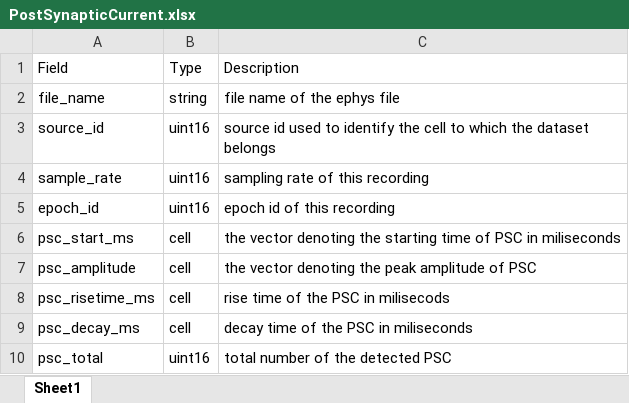
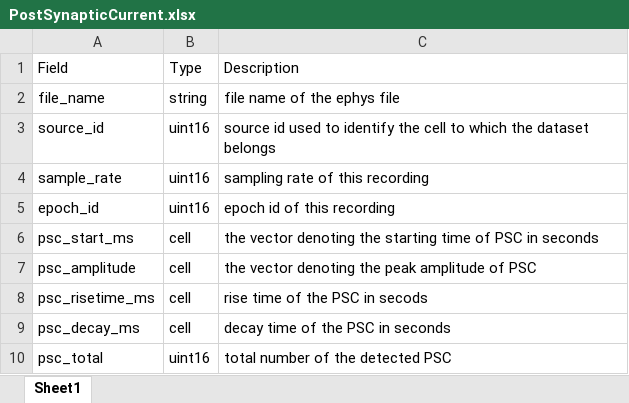
Before and after one commit to SchwartzNU/DJ_schwartzlab, an Excel workbook: result_table_templates/PostSynapticCurrent.xlsx, sheet Sheet1, drawn as a sheet; values as stored, in another font and other column widths than the file's, no borders; the diff names each change by its address in the sheet, - before the commit and + after, or states it on an @@ line.

Commit message:
Analysis for PSC statistics in an opto dataset
as title

```diff
--- a/result_table_templates/PostSynapticCurrent.xlsx (sheet Sheet1)
+++ b/result_table_templates/PostSynapticCurrent.xlsx (sheet Sheet1)
-C6: …PSC in miliseconds
+C6: …PSC in seconds
-C8: rise time of the PSC in milisecods
+C8: rise time of the PSC in secods
-C9: decay time of the PSC in miliseconds
+C9: decay time of the PSC in seconds
```
Also changed, not shown: 2 other files.
